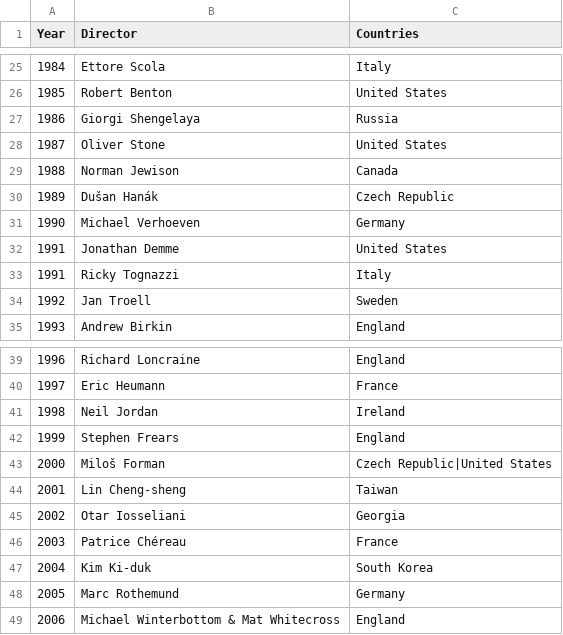
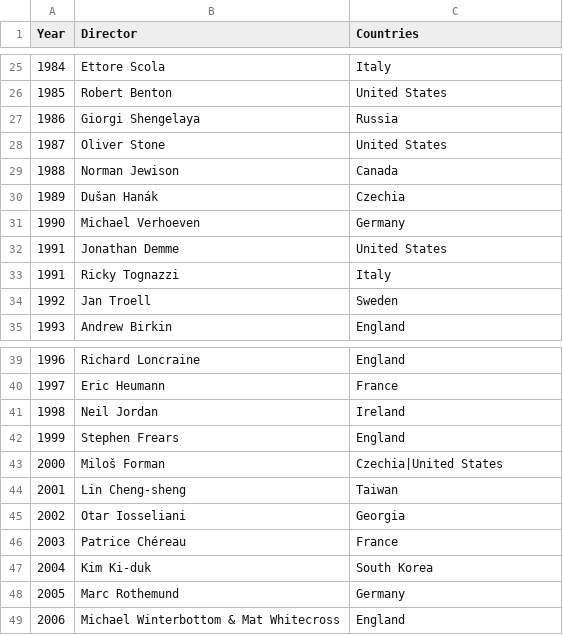
Before and after one commit to nikwalia/film-festival-visualization, a CSV file: data/berlin_best_director.csv, drawn as a sheet; only a part is shown, gaps mark what is left out.

```diff
--- a/data/berlin_best_director.csv
+++ b/data/berlin_best_director.csv
@@ -29,3 +29,3 @@ Year,Director,Countries
 1988,Norman Jewison,Canada
-1989,Dušan Hanák,Czech Republic
+1989,Dušan Hanák,Czechia
 1990,Michael Verhoeven,Germany
@@ -42,3 +42,3 @@ Year,Director,Countries
 1999,Stephen Frears,England
-2000,Miloš Forman,Czech Republic|United States
+2000,Miloš Forman,Czechia|United States
 2001,Lin Cheng-sheng,Taiwan
```
Also changed, not shown: data/berlin_best_actor.csv, data/berlin_best_film.csv, 7 other files.
